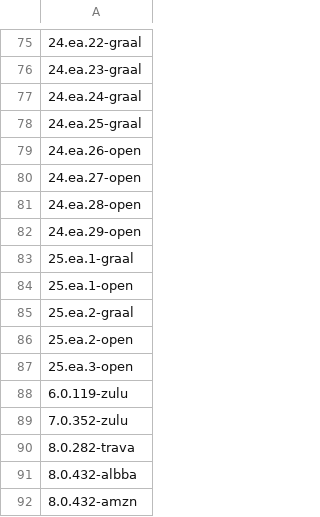
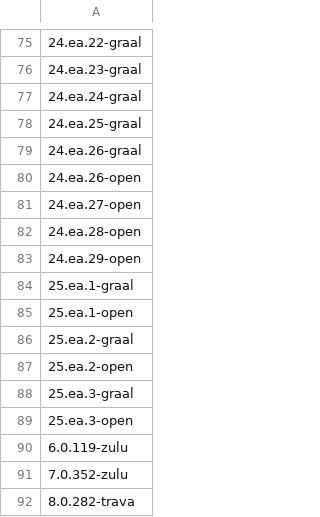
Before and after one commit to openrewrite/rewrite-migrate-java, a CSV file: src/main/resources/sdkman-java.csv, drawn as a sheet; only a part is shown, gaps mark what is left out; the shorter side is filled out with more unchanged rows.

```diff
--- a/src/main/resources/sdkman-java.csv
+++ b/src/main/resources/sdkman-java.csv
@@ -78,2 +78,3 @@
 24.ea.25-graal
+24.ea.26-graal
 24.ea.26-open
@@ -86,2 +87,3 @@
 25.ea.2-open
+25.ea.3-graal
 25.ea.3-open
```
